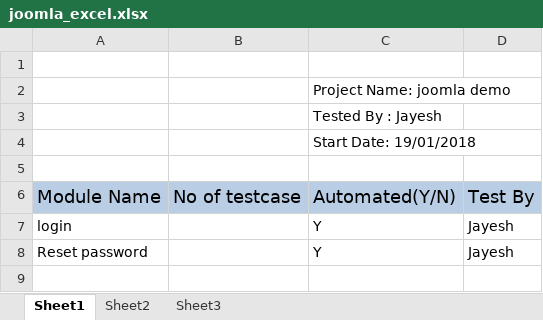
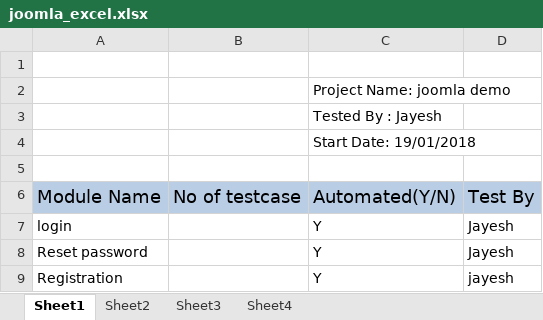
Before and after one commit to jayeshpansare/selenium-testNG-framework, an Excel workbook: project_filament/IP_excelfile/joomla_excel.xlsx, sheet Sheet1, drawn as a sheet; values as stored, in another font and other column widths than the file's, no borders; the diff names each change by its address in the sheet, - before the commit and + after, or states it on an @@ line.

```diff
--- a/project_filament/IP_excelfile/joomla_excel.xlsx (sheet Sheet1)
+++ b/project_filament/IP_excelfile/joomla_excel.xlsx (sheet Sheet1)
+sheet tab: Sheet4
+row 9: Registration |  | Y | jayesh
```
